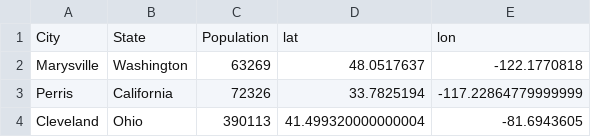
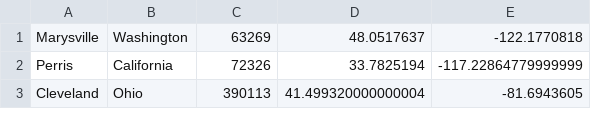
Before and after one commit to michlamm/cs257work, a CSV file: us-city-states/us-cities-top-1k.csv, drawn as a sheet; only a part is shown.

Commit message:
REMOVE column names

```diff
--- a/us-city-states/us-cities-top-1k.csv
+++ b/us-city-states/us-cities-top-1k.csv
@@ -1,2 +1 @@
-City,State,Population,lat,lon
 Marysville,Washington,63269,48.0517637,-122.1770818
```
